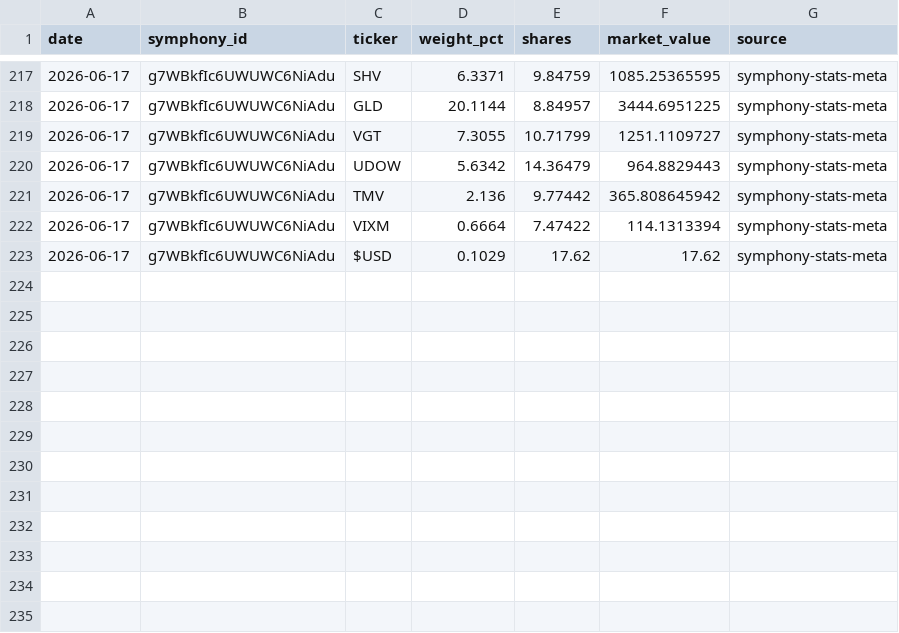
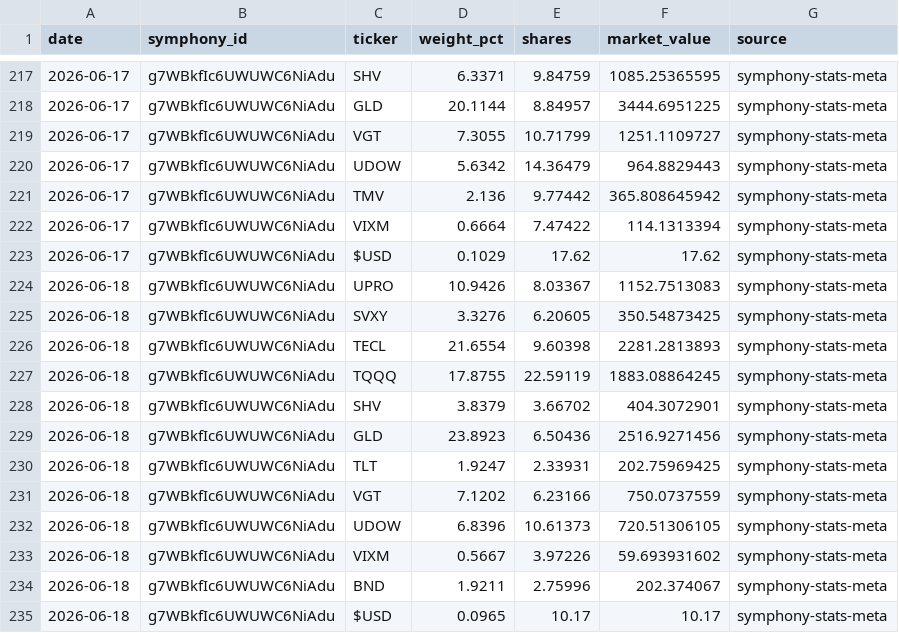
Before and after one commit to brianlee8309/blee-quant-site, a CSV file: composer_allocations_kei186.csv, drawn as a sheet; only a part is shown, gaps mark what is left out; the diff names each change by its address in the sheet, - before the commit and + after, or states it on an @@ line.

```diff
--- a/composer_allocations_kei186.csv
+++ b/composer_allocations_kei186.csv
+row 224: 2026-06-18 | g7WBkfIc6UWUWC6NiAdu | UPRO | 10.9426 | 8.03367 | 1152.7513083 | symphony-stats-meta
+row 225: 2026-06-18 | g7WBkfIc6UWUWC6NiAdu | SVXY | 3.3276 | 6.20605 | 350.54873425 | symphony-stats-meta
+row 226: 2026-06-18 | g7WBkfIc6UWUWC6NiAdu | TECL | 21.6554 | 9.60398 | 2281.2813893 | symphony-stats-meta
+row 227: 2026-06-18 | g7WBkfIc6UWUWC6NiAdu | TQQQ | 17.8755 | 22.59119 | 1883.08864245 | symphony-stats-meta
+row 228: 2026-06-18 | g7WBkfIc6UWUWC6NiAdu | SHV | 3.8379 | 3.66702 | 404.3072901 | symphony-stats-meta
+row 229: 2026-06-18 | g7WBkfIc6UWUWC6NiAdu | GLD | 23.8923 | 6.50436 | 2516.9271456 | symphony-stats-meta
+row 230: 2026-06-18 | g7WBkfIc6UWUWC6NiAdu | TLT | 1.9247 | 2.33931 | 202.75969425 | symphony-stats-meta
+row 231: 2026-06-18 | g7WBkfIc6UWUWC6NiAdu | VGT | 7.1202 | 6.23166 | 750.0737559 | symphony-stats-meta
+row 232: 2026-06-18 | g7WBkfIc6UWUWC6NiAdu | UDOW | 6.8396 | 10.61373 | 720.51306105 | symphony-stats-meta
+row 233: 2026-06-18 | g7WBkfIc6UWUWC6NiAdu | VIXM | 0.5667 | 3.97226 | 59.693931602 | symphony-stats-meta
+row 234: 2026-06-18 | g7WBkfIc6UWUWC6NiAdu | BND | 1.9211 | 2.75996 | 202.374067 | symphony-stats-meta
+row 235: 2026-06-18 | g7WBkfIc6UWUWC6NiAdu | $USD | 0.0965 | 10.17 | 10.17 | symphony-stats-meta
```
Also changed, not shown: composer_allocations_185v2.csv, rsi_history.csv, 21 other files.
